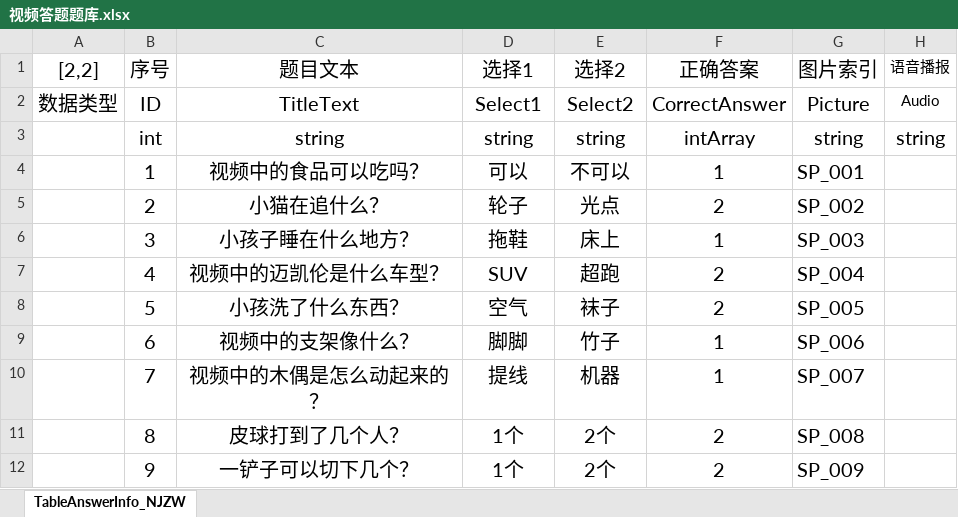
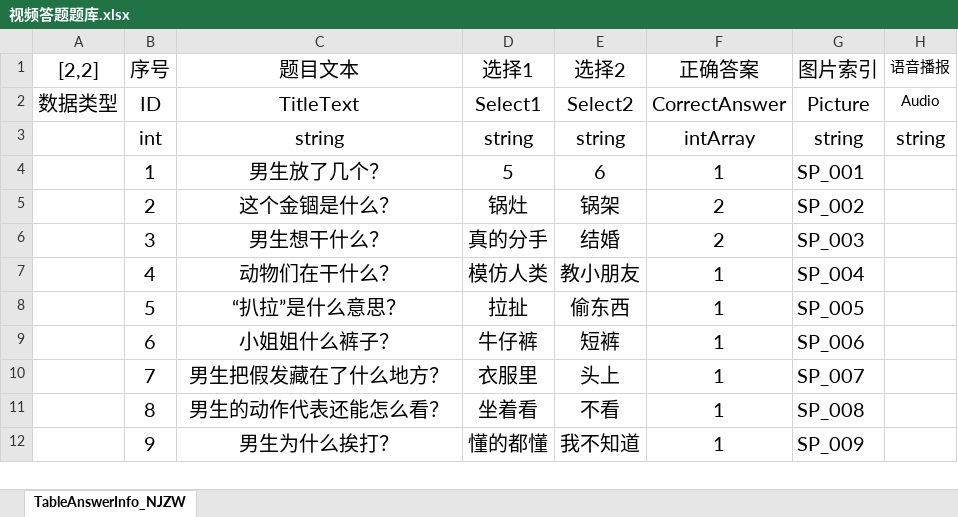
Before and after one commit to Shyf258/AnswerGame, an Excel workbook: Client/Table/Level/视频答题题库.xlsx, sheet TableAnswerInfo_NJZW, drawn as a sheet; only a part is shown; values as stored, in another font and other column widths than the file's, no borders; the diff covers the shown part only; the diff names each change by its address in the sheet, - before the commit and + after, or states it on an @@ line.

```diff
--- a/Client/Table/Level/视频答题题库.xlsx (sheet TableAnswerInfo_NJZW)
+++ b/Client/Table/Level/视频答题题库.xlsx (sheet TableAnswerInfo_NJZW)
-C4 (题目文本): 视频中的食品可以吃吗？
+C4 (题目文本): 男生放了几个？
-D4 (选择1): 可以
+D4 (选择1): 5
-E4 (选择2): 不可以
+E4 (选择2): 6
-C5 (题目文本): 小猫在追什么？
+C5 (题目文本): 这个金锢是什么？
-D5 (选择1): 轮子
+D5 (选择1): 锅灶
-E5 (选择2): 光点
+E5 (选择2): 锅架
-C6 (题目文本): 小孩子睡在什么地方？
+C6 (题目文本): 男生想干什么？
-D6 (选择1): 拖鞋
+D6 (选择1): 真的分手
-E6 (选择2): 床上
+E6 (选择2): 结婚
-F6 (正确答案): 1
+F6 (正确答案): 2
-C7 (题目文本): 视频中的迈凯伦是什么车型？
+C7 (题目文本): 动物们在干什么？
-D7 (选择1): SUV
+D7 (选择1): 模仿人类
-E7 (选择2): 超跑
+E7 (选择2): 教小朋友
-F7:F8 (正确答案): 2
+F7:F8 (正确答案): 1
-C8 (题目文本): 小孩洗了什么东西？
+C8 (题目文本): “扒拉”是什么意思？
-D8 (选择1): 空气
+D8 (选择1): 拉扯
-E8 (选择2): 袜子
+E8 (选择2): 偷东西
-C9 (题目文本): 视频中的支架像什么？
+C9 (题目文本): 小姐姐什么裤子？
-D9 (选择1): 脚脚
+D9 (选择1): 牛仔裤
-E9 (选择2): 竹子
+E9 (选择2): 短裤
-C10 (题目文本): 视频中的木偶是怎么动起来的？
+C10 (题目文本): 男生把假发藏在了什么地方？
-D10 (选择1): 提线
+D10 (选择1): 衣服里
-E10 (选择2): 机器
+E10 (选择2): 头上
-C11 (题目文本): 皮球打到了几个人？
+C11 (题目文本): 男生的动作代表还能怎么看？
-D11 (选择1): 1个
+D11 (选择1): 坐着看
-E11 (选择2): 2个
+E11 (选择2): 不看
-F11:F12 (正确答案): 2
+F11:F12 (正确答案): 1
-C12 (题目文本): 一铲子可以切下几个？
+C12 (题目文本): 男生为什么挨打？
-D12 (选择1): 1个
+D12 (选择1): 懂的都懂
-E12 (选择2): 2个
+E12 (选择2): 我不知道
```
Also changed, not shown: 33 added rows, 206 edited cells and cell formats elsewhere in this sheet, 1 other file.
